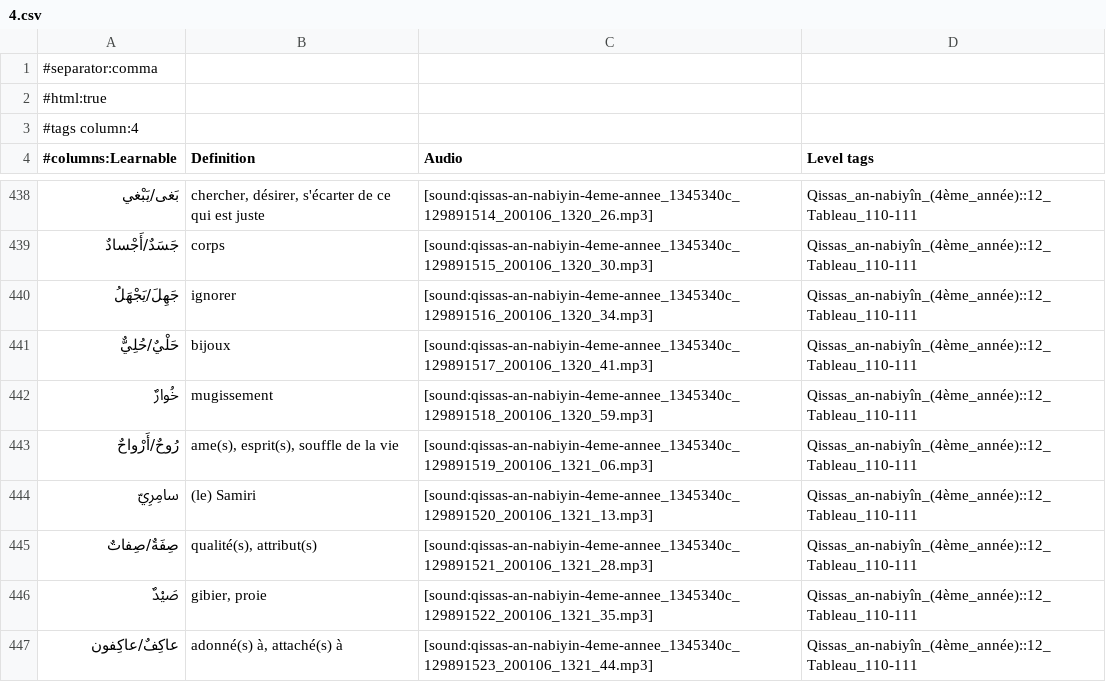
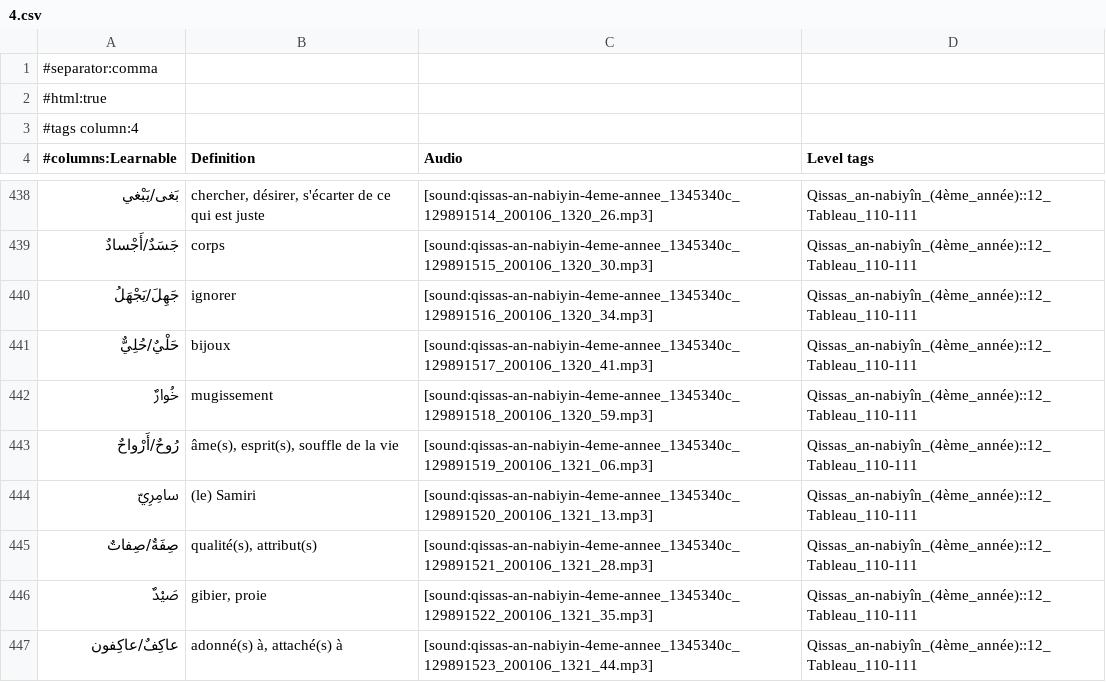
Before and after one commit to haszzz/haszzz.github.io, a CSV file: 4.csv, drawn as a sheet; only a part is shown, gaps mark what is left out.

Commit message:
Update translation for "رُوحٌ/أَرْواحٌ" in 4.csv to enhance clarity by changing the description to "âme(s), esprit(s), souffle de la vie".

```diff
--- a/4.csv
+++ b/4.csv
@@ -442,3 +442,3 @@
 "خُوارٌ","mugissement","[sound:qissas-an-nabiyin-4eme-annee_1345340c_129891518_200106_1320_59.mp3]","Qissas_an-nabiyîn_(4ème_année)::12_Tableau_110-111"
-"رُوحٌ/أَرْواحٌ","ame(s), esprit(s), souffle de la vie","[sound:qissas-an-nabiyin-4eme-annee_1345340c_129891519_200106_1321_06.mp3]","Qissas_an-nabiyîn_(4ème_année)::12_Tableau_110-111"
+"رُوحٌ/أَرْواحٌ","âme(s), esprit(s), souffle de la vie","[sound:qissas-an-nabiyin-4eme-annee_1345340c_129891519_200106_1321_06.mp3]","Qissas_an-nabiyîn_(4ème_année)::12_Tableau_110-111"
 "سامِرِيّ","(le) Samiri","[sound:qissas-an-nabiyin-4eme-annee_1345340c_129891520_200106_1321_13.mp3]","Qissas_an-nabiyîn_(4ème_année)::12_Tableau_110-111"
```
